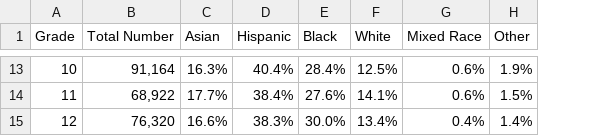
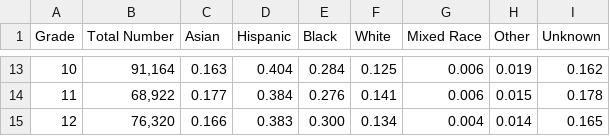
Before and after one commit to gabriellamiesner/techtogethernyc2021, a CSV file: Education_Indicators/Education Indicators - Student Demographics/Excel Files/csv/race/public.csv, drawn as a sheet; only a part is shown, gaps mark what is left out; the diff covers the shown part only; the diff names each change by its address in the sheet, - before the commit and + after, or states it on an @@ line.

Commit message:
cleaned race and language data

```diff
--- a/Education_Indicators/Education Indicators - Student Demographics/Excel Files/csv/race/public.csv
+++ b/Education_Indicators/Education Indicators - Student Demographics/Excel Files/csv/race/public.csv
+column I (Unknown), rows 13-15: 0.162 | 0.178 | 0.165
-C13 (Asian): 16.3%
+C13 (Asian): 0.163
-D13 (Hispanic): 40.4%
+D13 (Hispanic): 0.404
-E13 (Black): 28.4%
+E13 (Black): 0.284
-F13 (White): 12.5%
+F13 (White): 0.125
-G13:G14 (Mixed Race): 0.6%
+G13:G14 (Mixed Race): 0.006
-H13 (Other): 1.9%
+H13 (Other): 0.019
-C14 (Asian): 17.7%
+C14 (Asian): 0.177
-D14 (Hispanic): 38.4%
+D14 (Hispanic): 0.384
-E14 (Black): 27.6%
+E14 (Black): 0.276
-F14 (White): 14.1%
+F14 (White): 0.141
-H14 (Other): 1.5%
+H14 (Other): 0.015
-C15 (Asian): 16.6%
+C15 (Asian): 0.166
-D15 (Hispanic): 38.3%
+D15 (Hispanic): 0.383
-E15 (Black): 30.0%
+E15 (Black): 0.300
-F15 (White): 13.4%
+F15 (White): 0.134
-G15 (Mixed Race): 0.4%
+G15 (Mixed Race): 0.004
-H15 (Other): 1.4%
+H15 (Other): 0.014
```
Also changed, not shown: 66 edited cells elsewhere in this file, Education_Indicators/Education Indicators - Student Demographics/Excel Files/csv/15 most common home languages/charter.csv, Education_Indicators/Education Indicators - Student Demographics/Excel Files/csv/15 most common home languages/public.csv, 1 other file.
